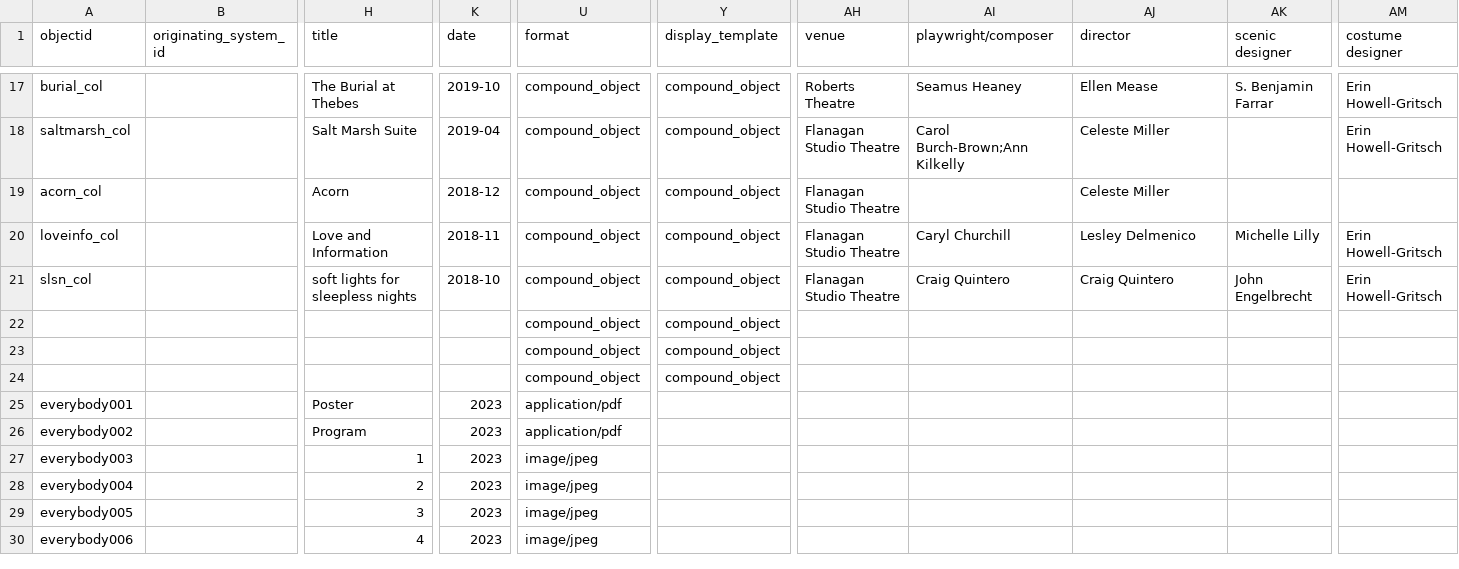
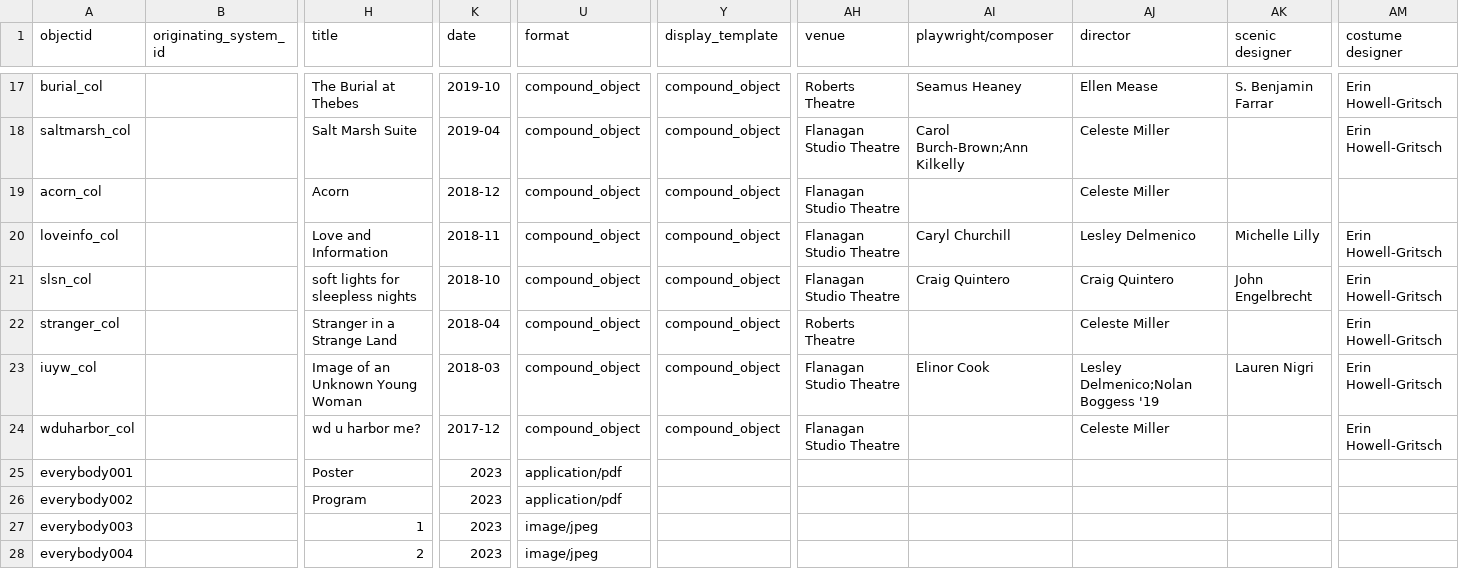
Before and after one commit to Digital-Grinnell/GCCB-TDPS-Archive, a CSV file: _data/TDPS_CBMetadata_transformed.csv, drawn as a sheet; only a part is shown, gaps mark what is left out; the shorter side is filled out with more unchanged rows; removed rows and columns are numbered as before the commit, all else as after; rows hold the shown columns only; the diff names each change by its address in the sheet, - before the commit and + after, or states it on an @@ line.

Commit message:
added 3 more show collections

```diff
--- a/_data/TDPS_CBMetadata_transformed.csv
+++ b/_data/TDPS_CBMetadata_transformed.csv
-row 22:  |  |  |  | compound_object | compound_object
-row 23:  |  |  |  | compound_object | compound_object
-row 24:  |  |  |  | compound_object | compound_object
+row 22: stranger_col |  | Stranger in a Strange Land | 2018-04 | compound_object | compound_object | Roberts Theatre |  | Celeste Miller |  | Erin Howell-Gritsch
+row 23: iuyw_col |  | Image of an Unknown Young Woman | 2018-03 | compound_object | compound_object | Flanagan Studio Theatre | Elinor Cook | Lesley Delmenico;Nolan Boggess '19 | Lauren Nigri | Erin Howell-Gritsch
+row 24: wduharbor_col |  | wd u harbor me? | 2017-12 | compound_object | compound_object | Flanagan Studio Theatre |  | Celeste Miller |  | Erin Howell-Gritsch
```
